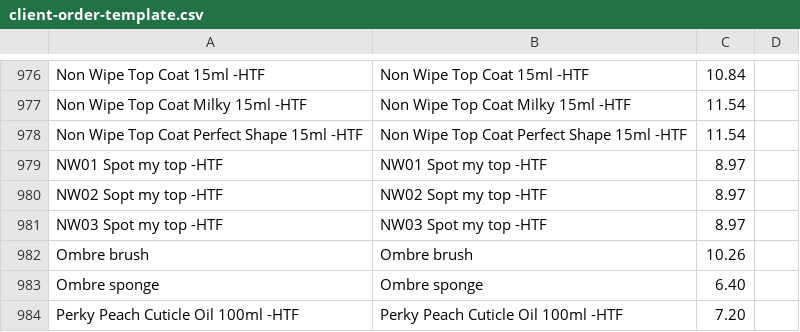
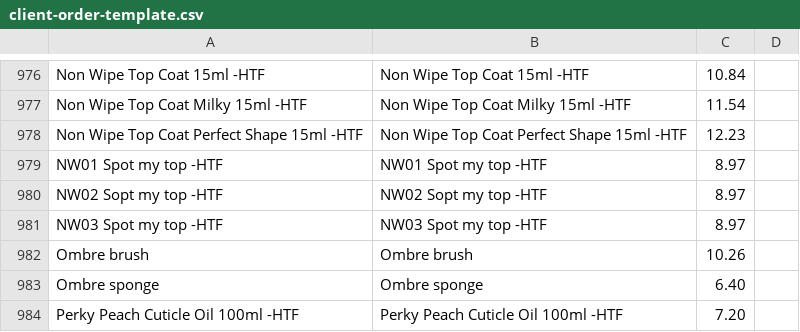
Before and after one commit to renelk0208/gelitup-site, a CSV file: client-order-template.csv, drawn as a sheet; only a part is shown, gaps mark what is left out.

```diff
--- a/client-order-template.csv
+++ b/client-order-template.csv
@@ -977,3 +977,3 @@ Non Wipe Top Coat 15ml -HTF,Non Wipe Top Coat 15ml -HTF,10.84,
 Non Wipe Top Coat Milky 15ml -HTF,Non Wipe Top Coat Milky 15ml -HTF,11.54,
-Non Wipe Top Coat Perfect Shape 15ml -HTF,Non Wipe Top Coat Perfect Shape 15ml -HTF,11.54,
+Non Wipe Top Coat Perfect Shape 15ml -HTF,Non Wipe Top Coat Perfect Shape 15ml -HTF,12.23,
 NW01 Spot my top -HTF,NW01 Spot my top -HTF,8.97,
```
Also changed, not shown: missing-feed-images.csv, price-list-export.csv, 6 other files.
